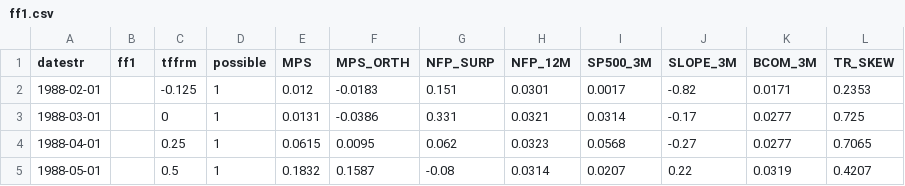
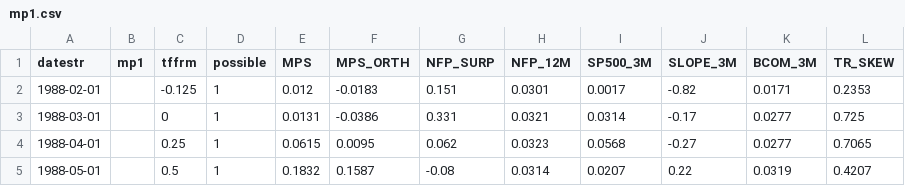
Before and after one commit to paulbousquet/data, a CSV file: mpsur/mp1.csv (was mpsur/ff1.csv), drawn as a sheet; only a part is shown.

Commit message:
Update and rename ff1.csv to mp1.csv

```diff
--- a/mpsur/ff1.csv
+++ b/mpsur/mp1.csv
@@ -1,2 +1,2 @@
-datestr,ff1,tffrm,possible,MPS,MPS_ORTH,NFP_SURP,NFP_12M,SP500_3M,SLOPE_3M,BCOM_3M,TR_SKEW
+datestr,mp1,tffrm,possible,MPS,MPS_ORTH,NFP_SURP,NFP_12M,SP500_3M,SLOPE_3M,BCOM_3M,TR_SKEW
 1988-02-01,,-0.125,1,0.012,-0.0183,0.151,0.0301,0.0017,-0.82,0.0171,0.2353
```
